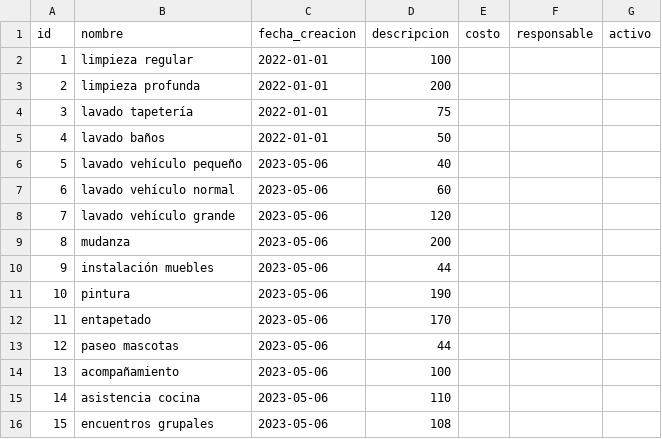
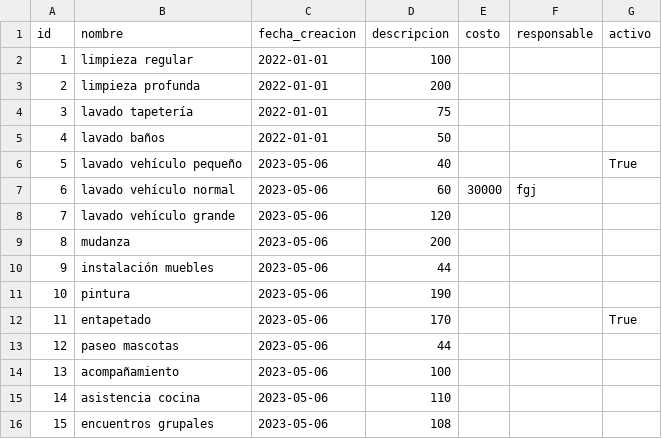
Before and after one commit to no335/sistema-gestion, a CSV file: modulos/servicio/servicios.csv, drawn as a sheet; the diff names each change by its address in the sheet, - before the commit and + after, or states it on an @@ line.

```diff
--- a/modulos/servicio/servicios.csv
+++ b/modulos/servicio/servicios.csv
-G6 (activo): (empty)
+G6 (activo): True
-E7 (costo): (empty)
+E7 (costo): 30000
-F7 (responsable): (empty)
+F7 (responsable): fgj
-G12 (activo): (empty)
+G12 (activo): True
```
Also changed, not shown: 1 other file.
